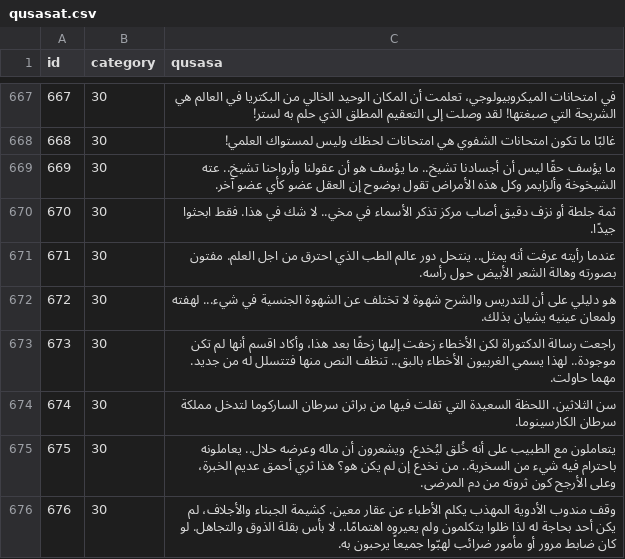
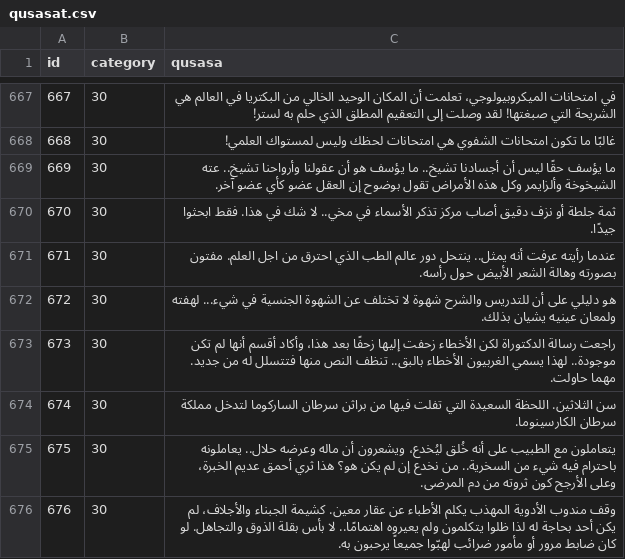
Before and after one commit to hammady/qusasat, a CSV file: data/qusasat.csv, drawn as a sheet; only a part is shown, gaps mark what is left out.

Commit message:
Update qusasat.csv

```diff
--- a/data/qusasat.csv
+++ b/data/qusasat.csv
@@ -697,3 +697,3 @@ id,category,qusasa
 672,30,هو دليلي على أن للتدريس والشرح شهوة لا تختلف عن الشهوة الجنسية في شيء... لهفته ولمعان عينيه يشيان بذلك.
-673,30,راجعت رسالة الدكتوراة لكن الأخطاء زحفت إليها زحفًا بعد هذا، وأكاد اقسم أنها لم تكن موجودة.. لهذا يسمي الغربيون الأخطاء بالبق.. تنظف النص منها فتتسلل له من جديد. مهما حاولت.
+673,30,راجعت رسالة الدكتوراة لكن الأخطاء زحفت إليها زحفًا بعد هذا، وأكاد أقسم أنها لم تكن موجودة.. لهذا يسمي الغربيون الأخطاء بالبق.. تنظف النص منها فتتسلل له من جديد. مهما حاولت.
 674,30,سن الثلاثين. اللحظة السعيدة التي تفلت فيها من براثن سرطان الساركوما لتدخل مملكة سرطان الكارسينوما.
```
